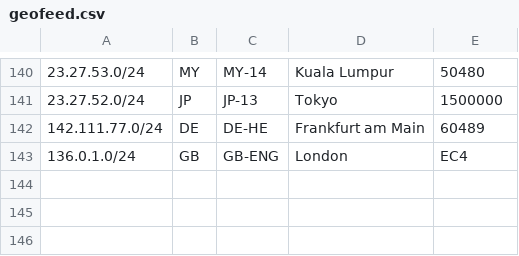
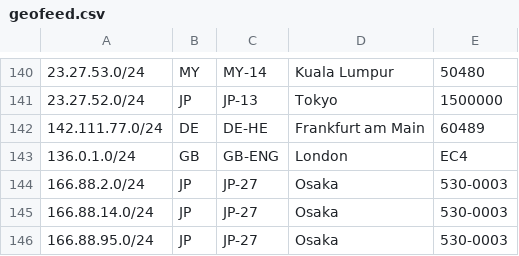
Before and after one commit to evoxt/geofeed, a CSV file: geofeed.csv, drawn as a sheet; only a part is shown, gaps mark what is left out.

Commit message:
Update geofeed.csv

```diff
--- a/geofeed.csv
+++ b/geofeed.csv
@@ -143 +143,4 @@
 136.0.1.0/24,GB,GB-ENG,London,EC4
+166.88.2.0/24,JP,JP-27,Osaka,530-0003
+166.88.14.0/24,JP,JP-27,Osaka,530-0003
+166.88.95.0/24,JP,JP-27,Osaka,530-0003
```
